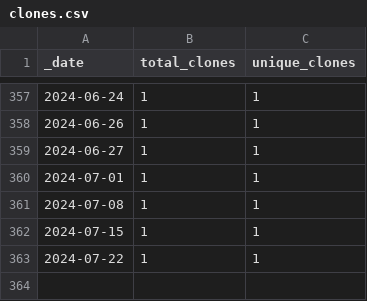
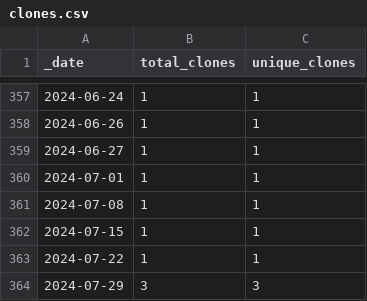
Before and after one commit to ActivitySpaceProject/space_mapper, a CSV file: traffic/clones.csv, drawn as a sheet; only a part is shown, gaps mark what is left out; the diff names each change by its address in the sheet, - before the commit and + after, or states it on an @@ line.

Commit message:
GitHub traffic (Automated)

```diff
--- a/traffic/clones.csv
+++ b/traffic/clones.csv
+row 364: 2024-07-29 | 3 | 3
```
Also changed, not shown: traffic/views.csv, 1 other file.
